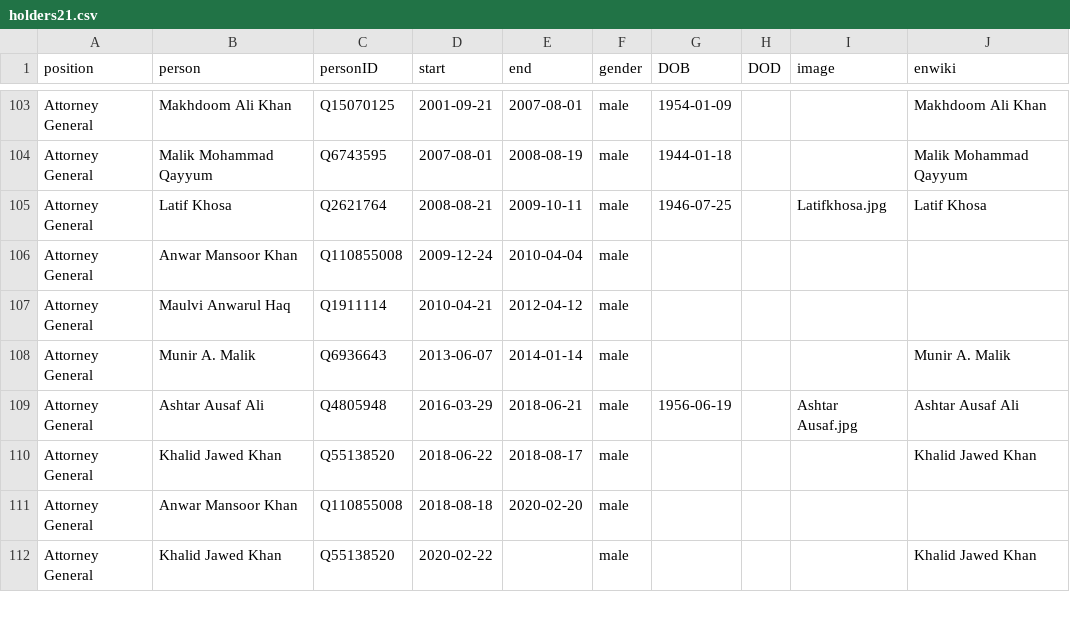
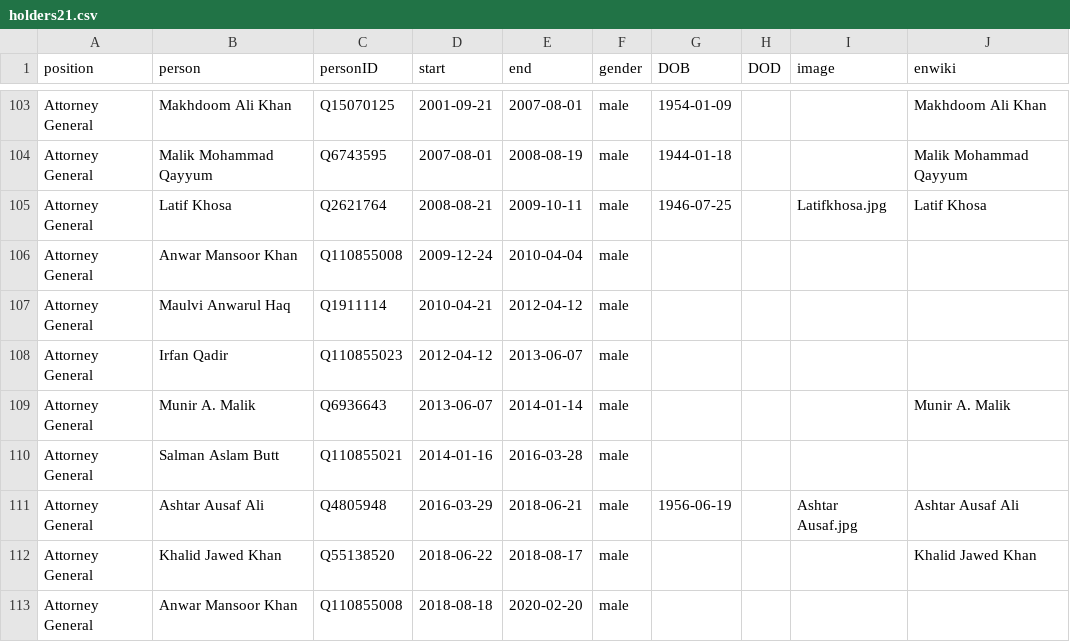
Before and after one commit to every-politician-scrapers/pakistan-ministers, a CSV file: html/holders21.csv, drawn as a sheet; only a part is shown, gaps mark what is left out; the shorter side is filled out with more unchanged rows.

Commit message:
PCB update

```diff
--- a/html/holders21.csv
+++ b/html/holders21.csv
@@ -107,3 +107,5 @@ Attorney General,Anwar Mansoor Khan,Q110855008,2009-12-24,2010-04-04,male,,,,
 Attorney General,Maulvi Anwarul Haq,Q1911114,2010-04-21,2012-04-12,male,,,,
+Attorney General,Irfan Qadir,Q110855023,2012-04-12,2013-06-07,male,,,,
 Attorney General,Munir A. Malik,Q6936643,2013-06-07,2014-01-14,male,,,,Munir A. Malik
+Attorney General,Salman Aslam Butt,Q110855021,2014-01-16,2016-03-28,male,,,,
 Attorney General,Ashtar Ausaf Ali,Q4805948,2016-03-29,2018-06-21,male,1956-06-19,,Ashtar Ausaf.jpg,Ashtar Ausaf Ali
```
